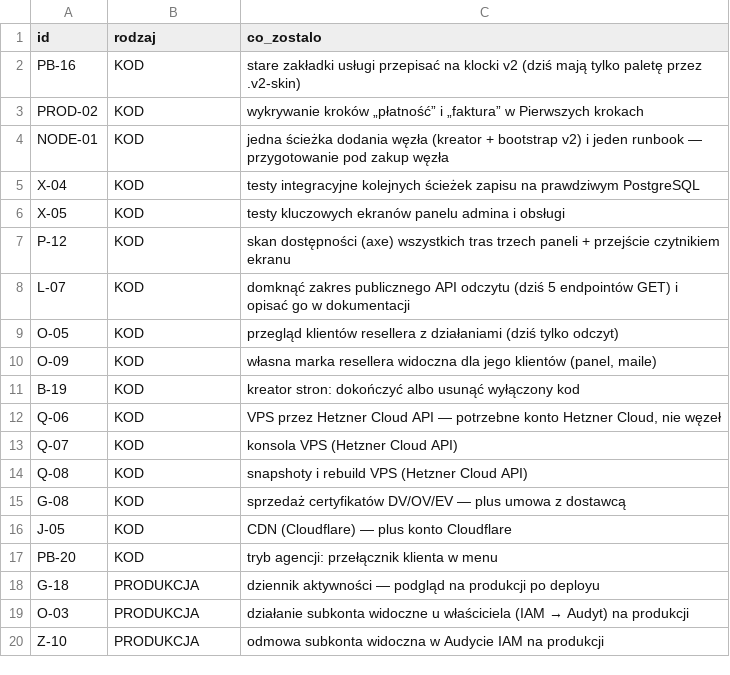
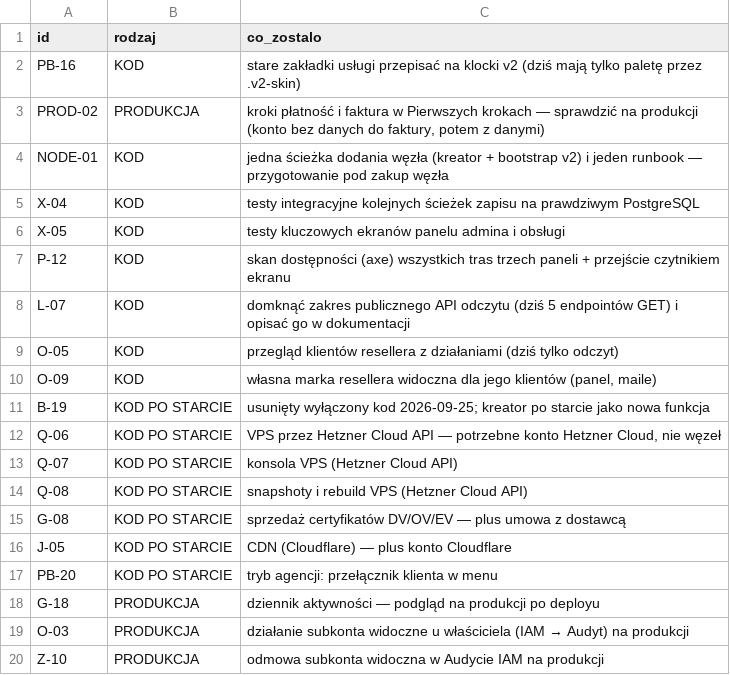
Before and after one commit to dominik-hvln/verris, a CSV file: audyt/dane/bez_wezla.csv, drawn as a sheet; only a part is shown.

```diff
--- a/audyt/dane/bez_wezla.csv
+++ b/audyt/dane/bez_wezla.csv
@@ -2,3 +2,3 @@ id,rodzaj,co_zostalo
 PB-16,KOD,stare zakładki usługi przepisać na klocki v2 (dziś mają tylko paletę przez .v2-skin)
-PROD-02,KOD,wykrywanie kroków „płatność” i „faktura” w Pierwszych krokach
+PROD-02,PRODUKCJA,"kroki płatność i faktura w Pierwszych krokach — sprawdzić na produkcji (konto bez danych do faktury, potem z danymi)"
 NODE-01,KOD,jedna ścieżka dodania węzła (kreator + bootstrap v2) i jeden runbook — przygotowanie pod zakup węzła
@@ -10,9 +10,9 @@ O-05,KOD,przegląd klientów resellera z działaniami (dziś tylko odczyt)
 O-09,KOD,"własna marka resellera widoczna dla jego klientów (panel, maile)"
-B-19,KOD,kreator stron: dokończyć albo usunąć wyłączony kod
-Q-06,KOD,"VPS przez Hetzner Cloud API — potrzebne konto Hetzner Cloud, nie węzeł"
-Q-07,KOD,konsola VPS (Hetzner Cloud API)
-Q-08,KOD,snapshoty i rebuild VPS (Hetzner Cloud API)
-G-08,KOD,sprzedaż certyfikatów DV/OV/EV — plus umowa z dostawcą
-J-05,KOD,CDN (Cloudflare) — plus konto Cloudflare
-PB-20,KOD,tryb agencji: przełącznik klienta w menu
+B-19,KOD PO STARCIE,usunięty wyłączony kod 2026-09-25; kreator po starcie jako nowa funkcja
+Q-06,KOD PO STARCIE,"VPS przez Hetzner Cloud API — potrzebne konto Hetzner Cloud, nie węzeł"
+Q-07,KOD PO STARCIE,konsola VPS (Hetzner Cloud API)
+Q-08,KOD PO STARCIE,snapshoty i rebuild VPS (Hetzner Cloud API)
+G-08,KOD PO STARCIE,sprzedaż certyfikatów DV/OV/EV — plus umowa z dostawcą
+J-05,KOD PO STARCIE,CDN (Cloudflare) — plus konto Cloudflare
+PB-20,KOD PO STARCIE,tryb agencji: przełącznik klienta w menu
 G-18,PRODUKCJA,dziennik aktywności — podgląd na produkcji po deployu
```
Also changed, not shown: audyt/dane/macierz.csv, 10 other files.
